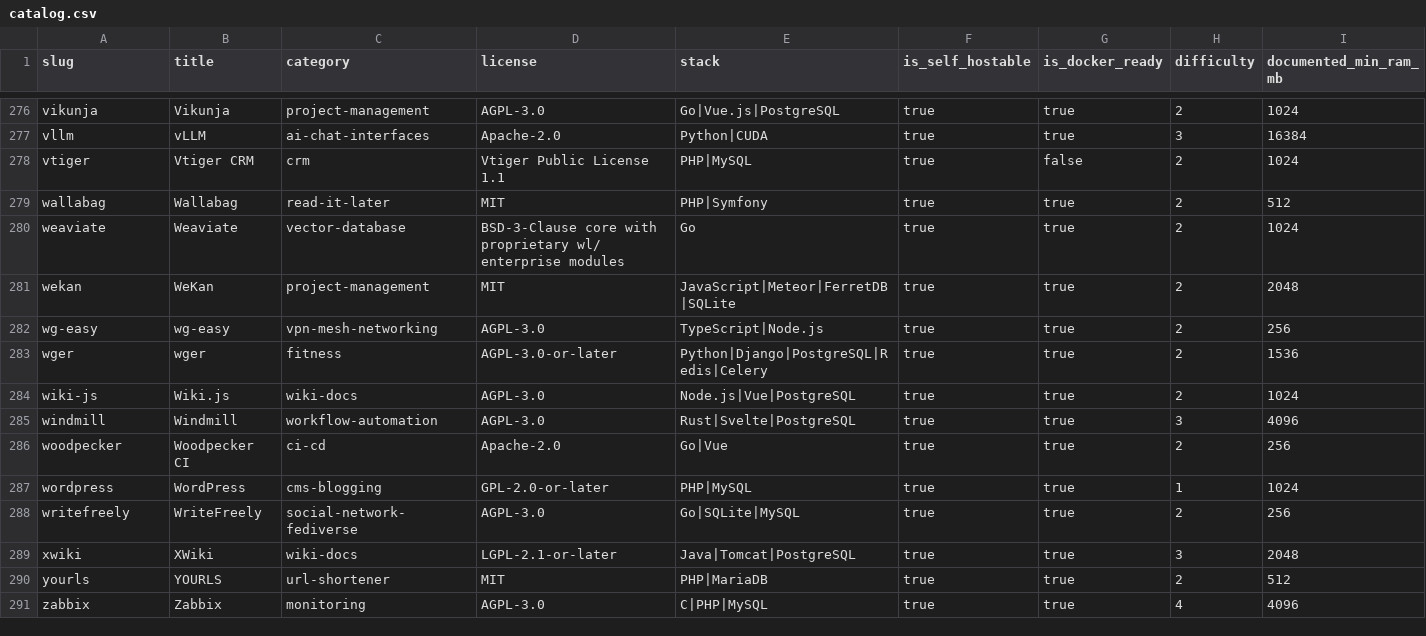
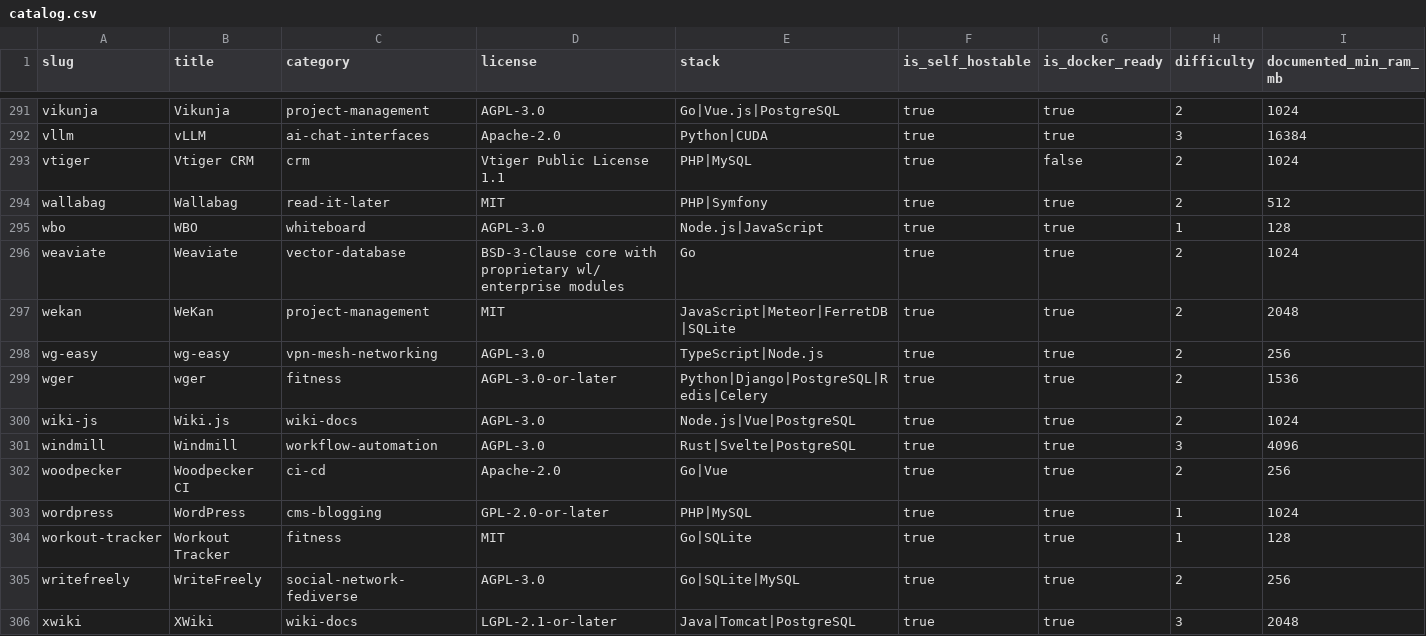
Before and after one commit to selfhostatlas/selfhost-atlas-data, a CSV file: catalog.csv, drawn as a sheet; only a part is shown, gaps mark what is left out; the shorter side is filled out with more unchanged rows; rows hold the shown columns only; the diff covers the shown part only; the diff names each change by its address in the sheet, - before the commit and + after, or states it on an @@ line.

```diff
--- a/catalog.csv
+++ b/catalog.csv
+row 295: wbo | WBO | whiteboard | AGPL-3.0 | Node.js|JavaScript | true | true | 1 | 128
+row 304: workout-tracker | Workout Tracker | fitness | MIT | Go|SQLite | true | true | 1 | 128
```
Also changed, not shown: 15 added rows elsewhere in this file, install-verification.csv, 2 other files.
